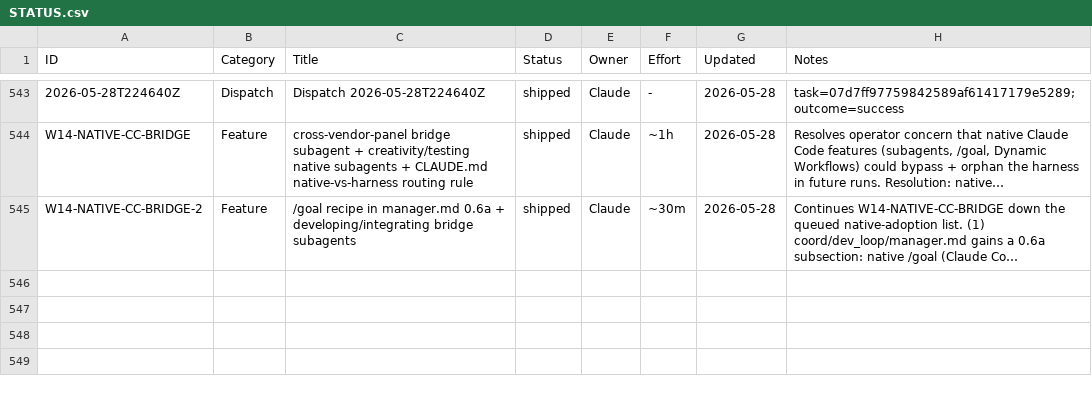
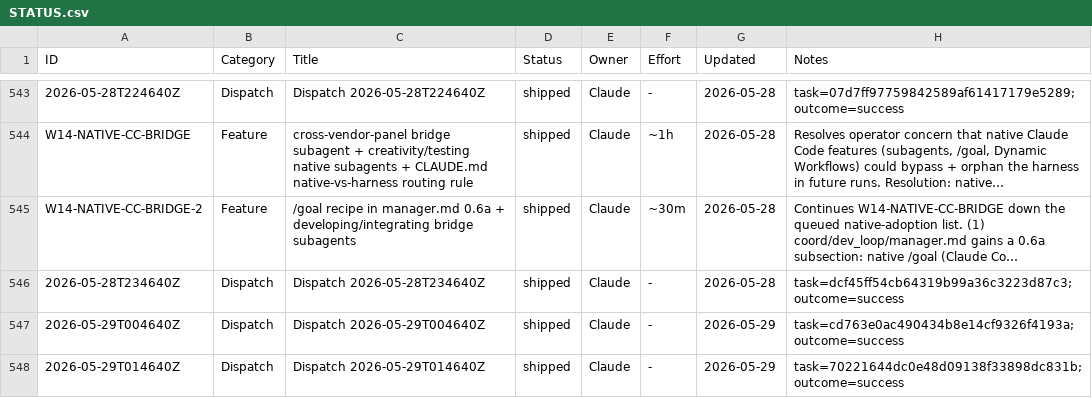
Before and after one commit to xaxiuegg/xaxiu-harness, a CSV file: coord/STATUS.csv, drawn as a sheet; only a part is shown, gaps mark what is left out; long unchanged cells end in …; the diff covers the shown part only; the diff names each change by its address in the sheet, - before the commit and + after, or states it on an @@ line.

```diff
--- a/coord/STATUS.csv
+++ b/coord/STATUS.csv
+row 546: 2026-05-28T234640Z | Dispatch | Dispatch 2026-05-28T234640Z | shipped | Claude | - | 2026-05-28 | task=dcf45ff54cb64319b99a36c3223d87c3; outcome=success
+row 547: 2026-05-29T004640Z | Dispatch | Dispatch 2026-05-29T004640Z | shipped | Claude | - | 2026-05-29 | task=cd763e0ac490434b8e14cf9326f4193a; outcome=success
+row 548: 2026-05-29T014640Z | Dispatch | Dispatch 2026-05-29T014640Z | shipped | Claude | - | 2026-05-29 | task=70221644dc0e48d09138f33898dc831b; outcome=success
```
Also changed, not shown: 2 added rows elsewhere in this file, 3 other files.
